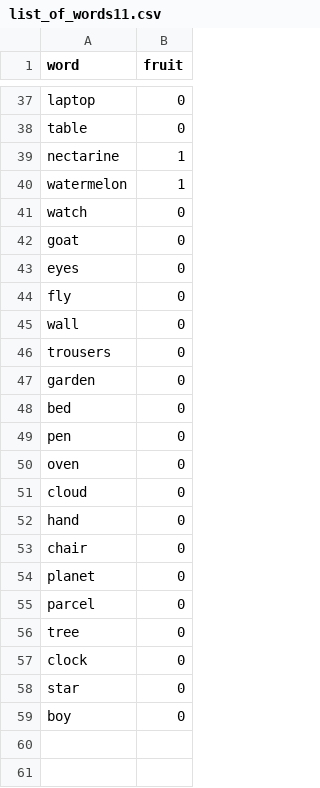
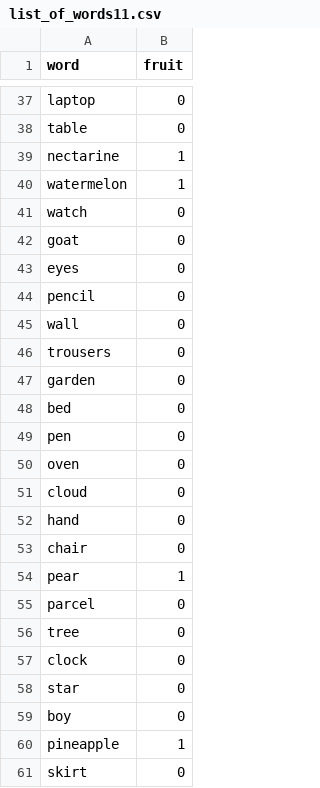
Before and after one commit to washuvis/bayes_pilot_no2, a CSV file: public/modules/exp/data/list_of_words11.csv, drawn as a sheet; only a part is shown, gaps mark what is left out.

```diff
--- a/public/modules/exp/data/list_of_words11.csv
+++ b/public/modules/exp/data/list_of_words11.csv
@@ -43,3 +43,3 @@ goat,0
 eyes,0
-fly,0
+pencil,0
 wall,0
@@ -53,3 +53,3 @@ hand,0
 chair,0
-planet,0
+pear,1
 parcel,0
@@ -59 +59,3 @@ star,0
 boy,0
+pineapple,1
+skirt,0
```
Also changed, not shown: public/modules/exp/data/list_of_words3.csv, public/modules/exp/data/list_of_words4.csv, 11 other files.
